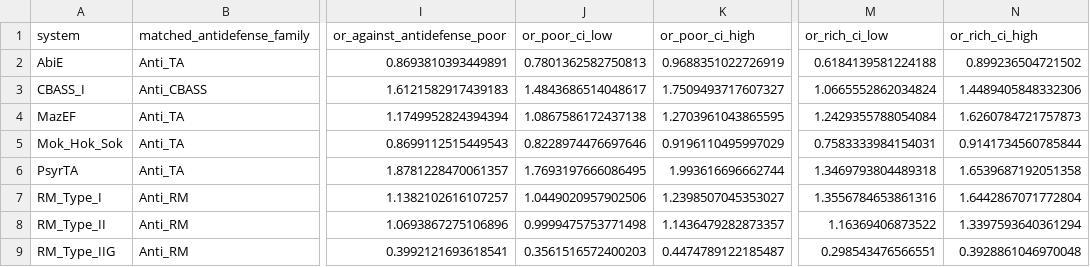
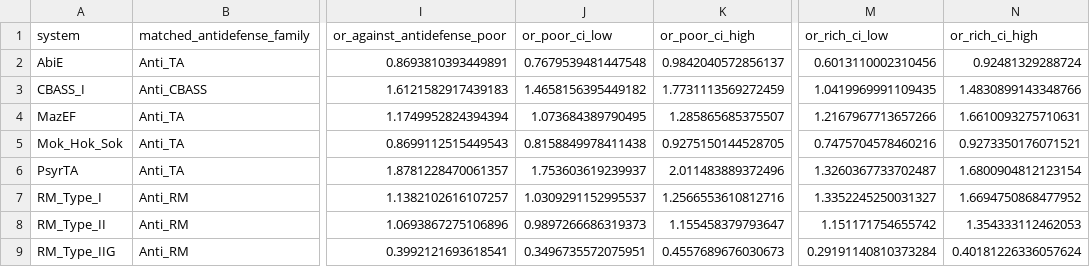
Before and after one commit to Qasim-Hussain-Code/post-adsorption-phage-resistance, a CSV file: results/tables/table10_counterdefense_rescue.csv, drawn as a sheet; only a part is shown, gaps mark what is left out; the diff covers the shown part only; the diff names each change by its address in the sheet, - before the commit and + after, or states it on an @@ line.

```diff
--- a/results/tables/table10_counterdefense_rescue.csv
+++ b/results/tables/table10_counterdefense_rescue.csv
-J2 (or_poor_ci_low): 0.7801362582750813
+J2 (or_poor_ci_low): 0.7679539481447548
-K2 (or_poor_ci_high): 0.9688351022726919
+K2 (or_poor_ci_high): 0.9842040572856137
-M2 (or_rich_ci_low): 0.6184139581224188
+M2 (or_rich_ci_low): 0.6013110002310456
-N2 (or_rich_ci_high): 0.899236504721502
+N2 (or_rich_ci_high): 0.92481329288724
-J3 (or_poor_ci_low): 1.4843686514048617
+J3 (or_poor_ci_low): 1.4658156395449182
-K3 (or_poor_ci_high): 1.7509493717607327
+K3 (or_poor_ci_high): 1.7731113569272459
-M3 (or_rich_ci_low): 1.0665552862034824
+M3 (or_rich_ci_low): 1.0419969991109435
-N3 (or_rich_ci_high): 1.4489405848332306
+N3 (or_rich_ci_high): 1.4830899143348766
-J4 (or_poor_ci_low): 1.0867586172437138
+J4 (or_poor_ci_low): 1.073684389790495
-K4 (or_poor_ci_high): 1.2703961043865595
+K4 (or_poor_ci_high): 1.285865685375507
-M4 (or_rich_ci_low): 1.2429355788054084
+M4 (or_rich_ci_low): 1.2167967713657266
-N4 (or_rich_ci_high): 1.6260784721757873
+N4 (or_rich_ci_high): 1.6610093275710631
-J5 (or_poor_ci_low): 0.8228974476697646
+J5 (or_poor_ci_low): 0.8158849978411438
-K5 (or_poor_ci_high): 0.9196110495997029
+K5 (or_poor_ci_high): 0.9275150144528705
-M5 (or_rich_ci_low): 0.7583333984154031
+M5 (or_rich_ci_low): 0.7475704578460216
-N5 (or_rich_ci_high): 0.9141734560785844
+N5 (or_rich_ci_high): 0.9273350176071521
-J6 (or_poor_ci_low): 1.7693197666086495
+J6 (or_poor_ci_low): 1.753603619239937
-K6 (or_poor_ci_high): 1.993616696662744
+K6 (or_poor_ci_high): 2.011483889372496
-M6 (or_rich_ci_low): 1.3469793804489318
+M6 (or_rich_ci_low): 1.3260367733702487
-N6 (or_rich_ci_high): 1.6539687192051358
+N6 (or_rich_ci_high): 1.6800904812123154
-J7 (or_poor_ci_low): 1.0449020957902506
+J7 (or_poor_ci_low): 1.0309291152995537
-K7 (or_poor_ci_high): 1.2398507045353027
+K7 (or_poor_ci_high): 1.2566553610812716
-M7 (or_rich_ci_low): 1.3556784653861316
+M7 (or_rich_ci_low): 1.3352245250031327
-N7 (or_rich_ci_high): 1.6442867071772804
+N7 (or_rich_ci_high): 1.6694750868477952
-J8 (or_poor_ci_low): 0.9999475753771498
+J8 (or_poor_ci_low): 0.9897266686319373
-K8 (or_poor_ci_high): 1.1436479282873357
+K8 (or_poor_ci_high): 1.155458379793647
-M8 (or_rich_ci_low): 1.16369406873522
+M8 (or_rich_ci_low): 1.151171754655742
-N8 (or_rich_ci_high): 1.3397593640361294
+N8 (or_rich_ci_high): 1.354333112462053
-J9 (or_poor_ci_low): 0.3561516572400203
+J9 (or_poor_ci_low): 0.3496735572075951
-K9 (or_poor_ci_high): 0.4474789122185487
+K9 (or_poor_ci_high): 0.4557689676030673
-M9 (or_rich_ci_low): 0.298543476566551
+M9 (or_rich_ci_low): 0.29191140810373284
-N9 (or_rich_ci_high): 0.3928861046970048
+N9 (or_rich_ci_high): 0.40181226336057624
```
Also changed, not shown: 20 edited cells elsewhere in this file, results/tables/table16_within_cluster_effects.csv, results/tables/table21_genus_heterogeneity.csv, 17 other files.
